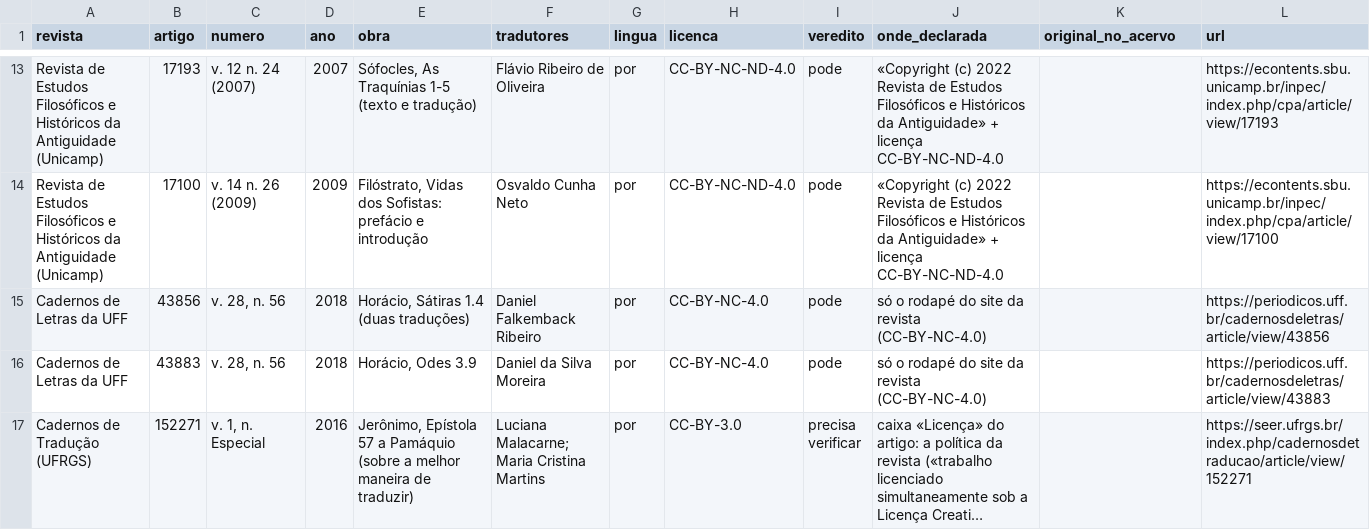
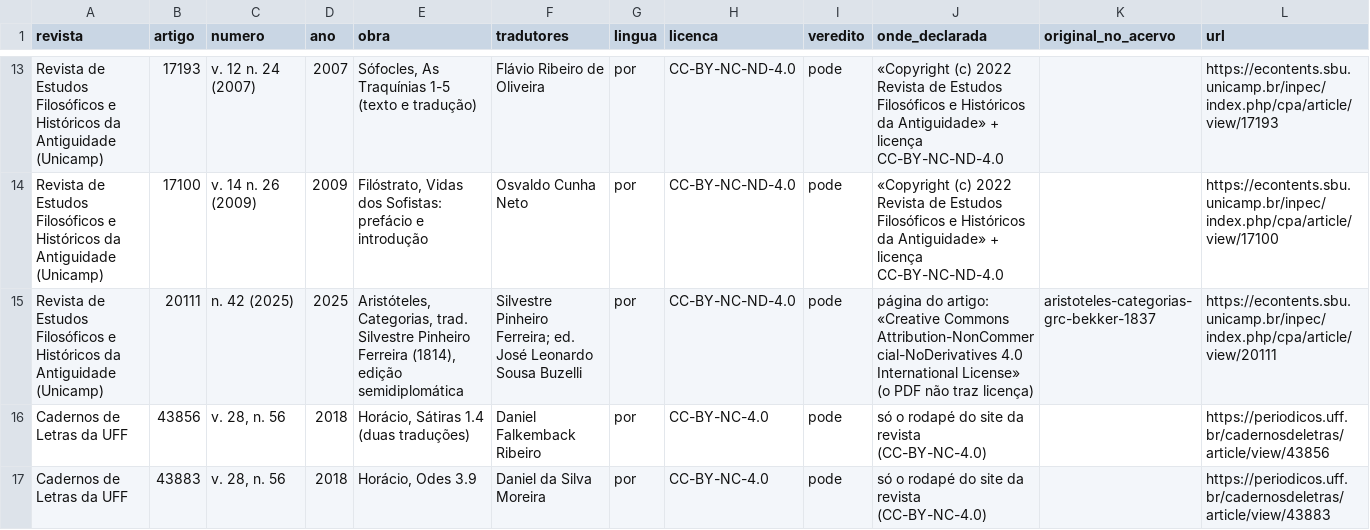
Before and after one commit to brunogreinert2/app-leitura, a TSV file: scripts/acervo/garimpo_avulsas.tsv, drawn as a sheet; only a part is shown, gaps mark what is left out; the shorter side is filled out with more unchanged rows; long unchanged cells end in …; rows hold the shown columns only; the diff names each change by its address in the sheet, - before the commit and + after, or states it on an @@ line.

```diff
--- a/scripts/acervo/garimpo_avulsas.tsv
+++ b/scripts/acervo/garimpo_avulsas.tsv
+row 15: Revista de Estudos Filosóficos e Históricos da Antiguidade (Unicamp) | 20111 | n. 42 (2025) | 2025 | Aristóteles, Categorias, trad. Silvestre Pinheiro Ferreira (1814), edição semidiplomática | Silvestre Pinheiro Ferreira; ed. José Leonardo Sousa Buzelli | por | CC-BY-NC-ND-4.0 | pode | página do artigo: «Creative Commons Attribution-NonCommercial-NoDerivatives 4.0 International License» (o PDF não traz licença) | aristoteles-categorias-grc-bekker-1837 | https://econtents.sbu.unicamp.br/inpec/index.php/cpa/article/view/20111
```
Also changed, not shown: scripts/acervo/garimpo.tsv, 13 other files.
